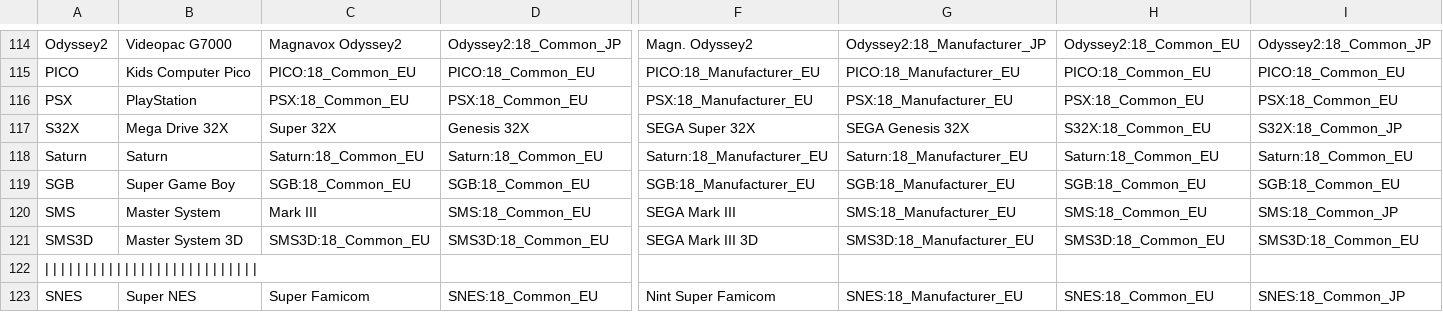
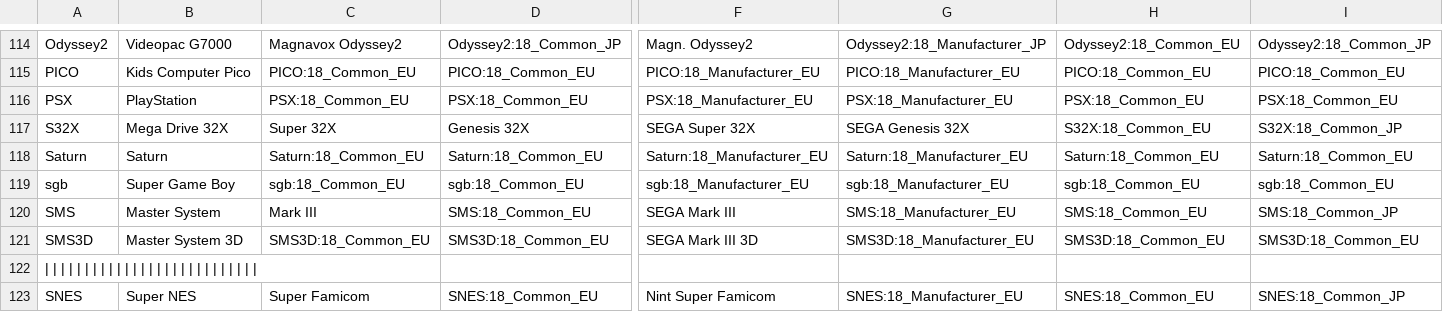
Before and after one commit to ThreepwoodLeBrush/Names_MiSTer, a CSV file: names.csv, drawn as a sheet; only a part is shown, gaps mark what is left out; the diff covers the shown part only; the diff names each change by its address in the sheet, - before the commit and + after, or states it on an @@ line.

Commit message:
Fixed Type
SGB core name  is lowercase, not uppercase

```diff
--- a/names.csv
+++ b/names.csv
-A119: SGB
+A119: sgb
-C119: SGB:18_Common_EU
+C119: sgb:18_Common_EU
-D119: SGB:18_Common_EU
+D119: sgb:18_Common_EU
-F119: SGB:18_Manufacturer_EU
+F119: sgb:18_Manufacturer_EU
-G119: SGB:18_Manufacturer_EU
+G119: sgb:18_Manufacturer_EU
-H119: SGB:18_Common_EU
+H119: sgb:18_Common_EU
-I119: SGB:18_Common_EU
+I119: sgb:18_Common_EU
```
Also changed, not shown: 4 edited cells elsewhere in this file.
